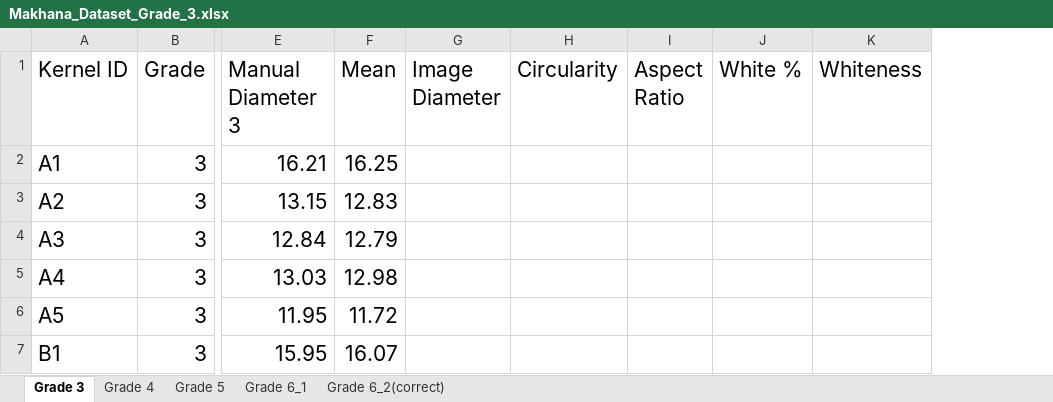
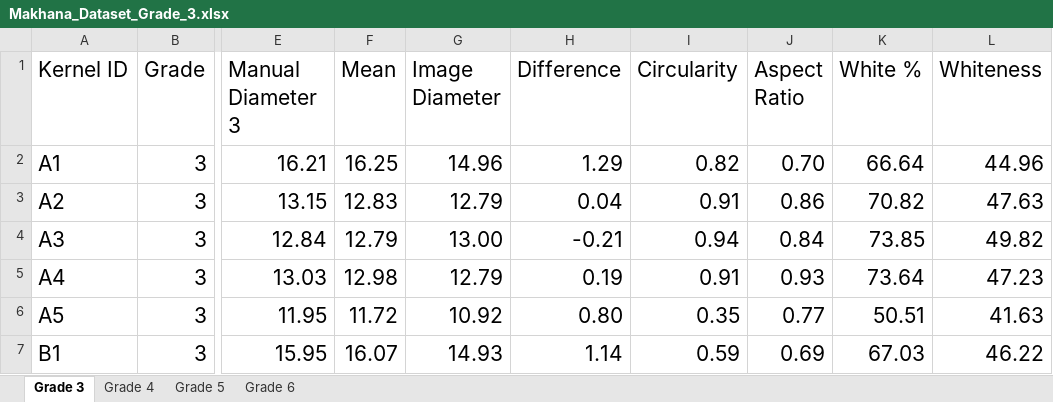
Before and after one commit to Viren1212/Makhana-Work, an Excel workbook: Makhana_Dataset_Grade_3.xlsx, sheet Grade 3, drawn as a sheet; only a part is shown, gaps mark what is left out; values as stored, in another font and other column widths than the file's, no borders; conditional formats not drawn; addresses are those after the commit; the diff covers the shown part only; the diff names each change by its address in the sheet, - before the commit and + after, or states it on an @@ line.

```diff
--- a/Makhana_Dataset_Grade_3.xlsx (sheet Grade 3)
+++ b/Makhana_Dataset_Grade_3.xlsx (sheet Grade 3)
-sheet tab: Grade 6_2(correct)
+sheet tab: Grade 6
-sheet tab: Grade 6_1
+column H (Difference), rows 2-7: 1.29 | 0.04 | -0.21 | 0.19 | 0.80 | 1.14
-G2 (Image Diameter): (empty)
+G2 (Image Diameter): 14.96
-I2 (Circularity): (empty)
+I2 (Circularity): 0.82
-J2 (Aspect Ratio): (empty)
+J2 (Aspect Ratio): 0.70
-K2 (White %): (empty)
+K2 (White %): 66.64
-L2 (Whiteness): (empty)
+L2 (Whiteness): 44.96
-G3 (Image Diameter): (empty)
+G3 (Image Diameter): 12.79
-I3 (Circularity): (empty)
+I3 (Circularity): 0.91
-J3 (Aspect Ratio): (empty)
+J3 (Aspect Ratio): 0.86
-K3 (White %): (empty)
+K3 (White %): 70.82
-L3 (Whiteness): (empty)
+L3 (Whiteness): 47.63
-G4 (Image Diameter): (empty)
+G4 (Image Diameter): 13.00
-I4 (Circularity): (empty)
+I4 (Circularity): 0.94
-J4 (Aspect Ratio): (empty)
+J4 (Aspect Ratio): 0.84
-K4 (White %): (empty)
+K4 (White %): 73.85
-L4 (Whiteness): (empty)
+L4 (Whiteness): 49.82
-G5 (Image Diameter): (empty)
+G5 (Image Diameter): 12.79
-I5 (Circularity): (empty)
+I5 (Circularity): 0.91
-J5 (Aspect Ratio): (empty)
+J5 (Aspect Ratio): 0.93
-K5 (White %): (empty)
+K5 (White %): 73.64
-L5 (Whiteness): (empty)
+L5 (Whiteness): 47.23
-G6 (Image Diameter): (empty)
+G6 (Image Diameter): 10.92
-I6 (Circularity): (empty)
+I6 (Circularity): 0.35
-J6 (Aspect Ratio): (empty)
+J6 (Aspect Ratio): 0.77
-K6 (White %): (empty)
+K6 (White %): 50.51
-L6 (Whiteness): (empty)
+L6 (Whiteness): 41.63
-G7 (Image Diameter): (empty)
+G7 (Image Diameter): 14.93
-I7 (Circularity): (empty)
+I7 (Circularity): 0.59
-J7 (Aspect Ratio): (empty)
+J7 (Aspect Ratio): 0.69
-K7 (White %): (empty)
+K7 (White %): 67.03
-L7 (Whiteness): (empty)
+L7 (Whiteness): 46.22
```
Also changed, not shown: 70 edited cells elsewhere in this sheet, sheet Grade 4, sheet Grade 5, sheet Grade 6, formulas that keep their value, 18 other files.
